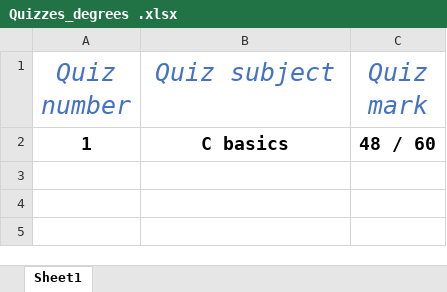
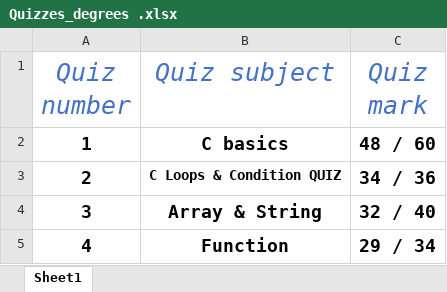
Before and after one commit to AmrAtefAhmedH/Embedded_System_Online_Diploma, an Excel workbook: Quizzes_degrees .xlsx, sheet Sheet1, drawn as a sheet; values as stored, in another font and other column widths than the file's, no borders; the diff names each change by its address in the sheet, - before the commit and + after, or states it on an @@ line.

Commit message:
degrees for C programming tricky quizzes

```diff
--- a/Quizzes_degrees .xlsx (sheet Sheet1)
+++ b/Quizzes_degrees .xlsx (sheet Sheet1)
+row 3: 2 | C Loops & Condition QUIZ | 34 / 36
+row 4: 3 | Array & String | 32 / 40
+row 5: 4 | Function | 29 / 34
```
